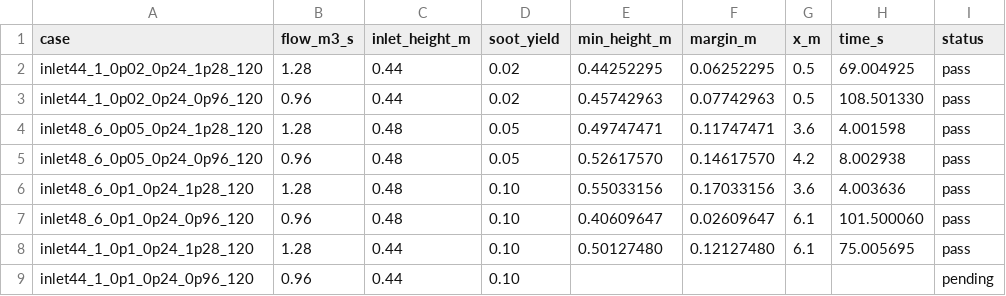
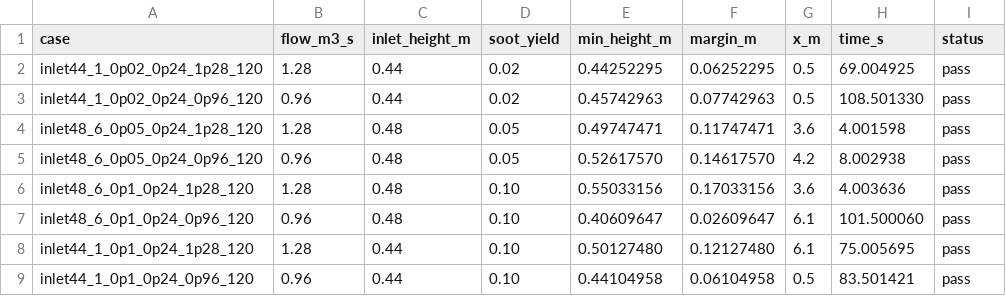
Before and after one commit to LYUml/polyu_bse3322, a CSV file: 05_Calculations/door_preset_flow_pair.csv, drawn as a sheet.

Commit message:
Complete 0.96 m3/s OP-1 high-soot case and refresh flow pair

```diff
--- a/05_Calculations/door_preset_flow_pair.csv
+++ b/05_Calculations/door_preset_flow_pair.csv
@@ -8,2 +8,2 @@ inlet48_6_0p1_0p24_0p96_120,0.96,0.48,0.10,0.40609647,0.02609647,6.1,101.500060,
 inlet44_1_0p1_0p24_1p28_120,1.28,0.44,0.10,0.50127480,0.12127480,6.1,75.005695,pass
-inlet44_1_0p1_0p24_0p96_120,0.96,0.44,0.10,,,,,pending
+inlet44_1_0p1_0p24_0p96_120,0.96,0.44,0.10,0.44104958,0.06104958,0.5,83.501421,pass
```
Also changed, not shown: 2 other files.
